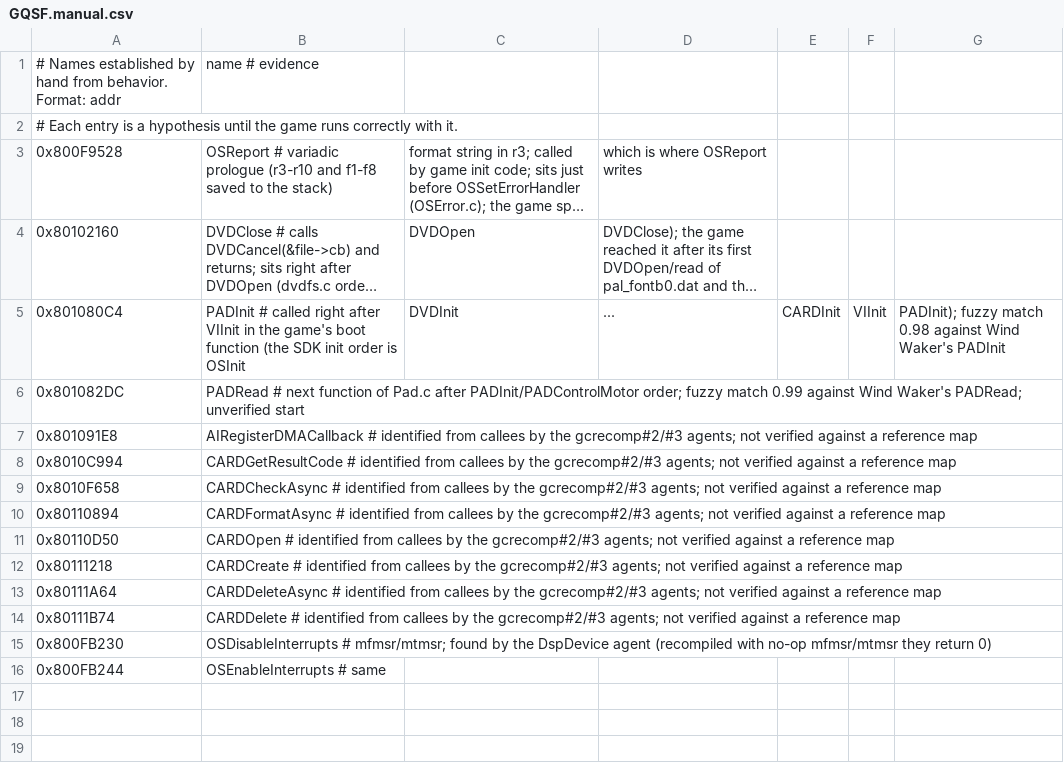
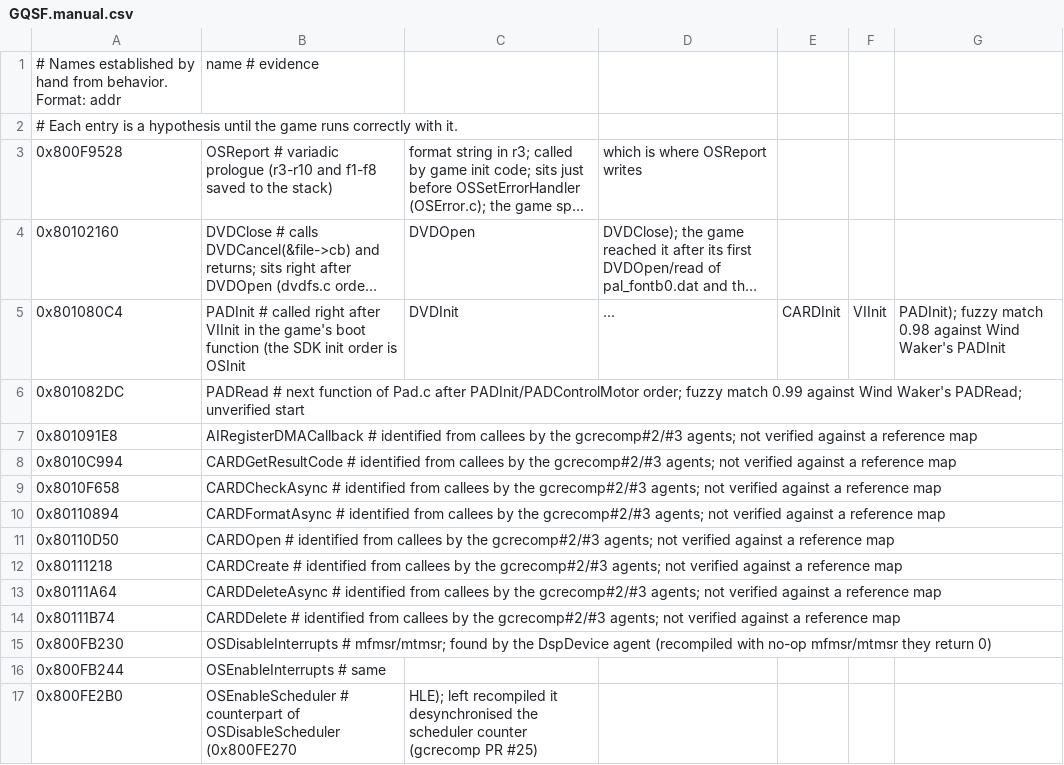
Before and after one commit to To-Recomp/tos-recomp, a CSV file: symbols/GQSF.manual.csv, drawn as a sheet; long unchanged cells end in ….

Commit message:
feat: name OSEnableScheduler; the game reaches the Namco logo
- ADX guest threads run once the scheduler is balanced (gcrecomp PR #25).
- m2-findings: Nintendo and Namco screens reached, intro movie garbled.

Signed-off-by: Gérard Le Cloërec <gerard.le.cloerec@gmail.com>

```diff
--- a/symbols/GQSF.manual.csv
+++ b/symbols/GQSF.manual.csv
@@ -16 +16,2 @@
 0x800FB244,OSEnableInterrupts  # same
+0x800FE2B0,OSEnableScheduler  # counterpart of OSDisableScheduler (0x800FE270, HLE); left recompiled it desynchronised the scheduler counter (gcrecomp PR #25)
```
Also changed, not shown: symbols/GQSF.csv, 1 other file.
